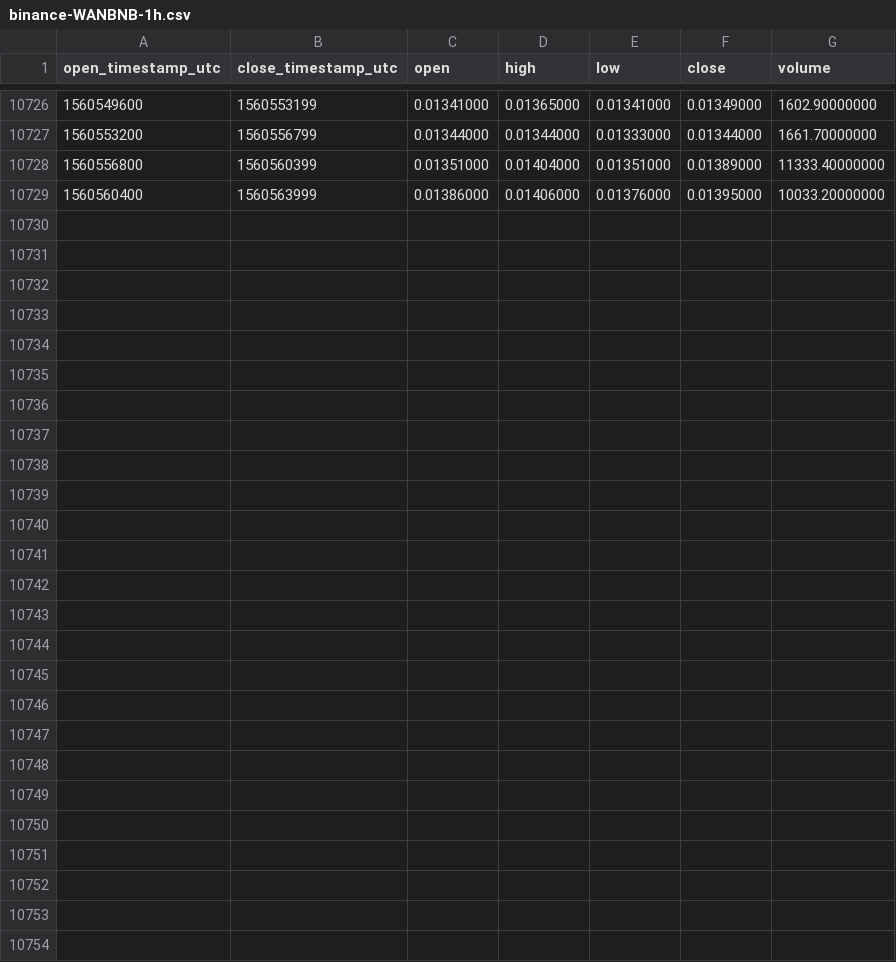
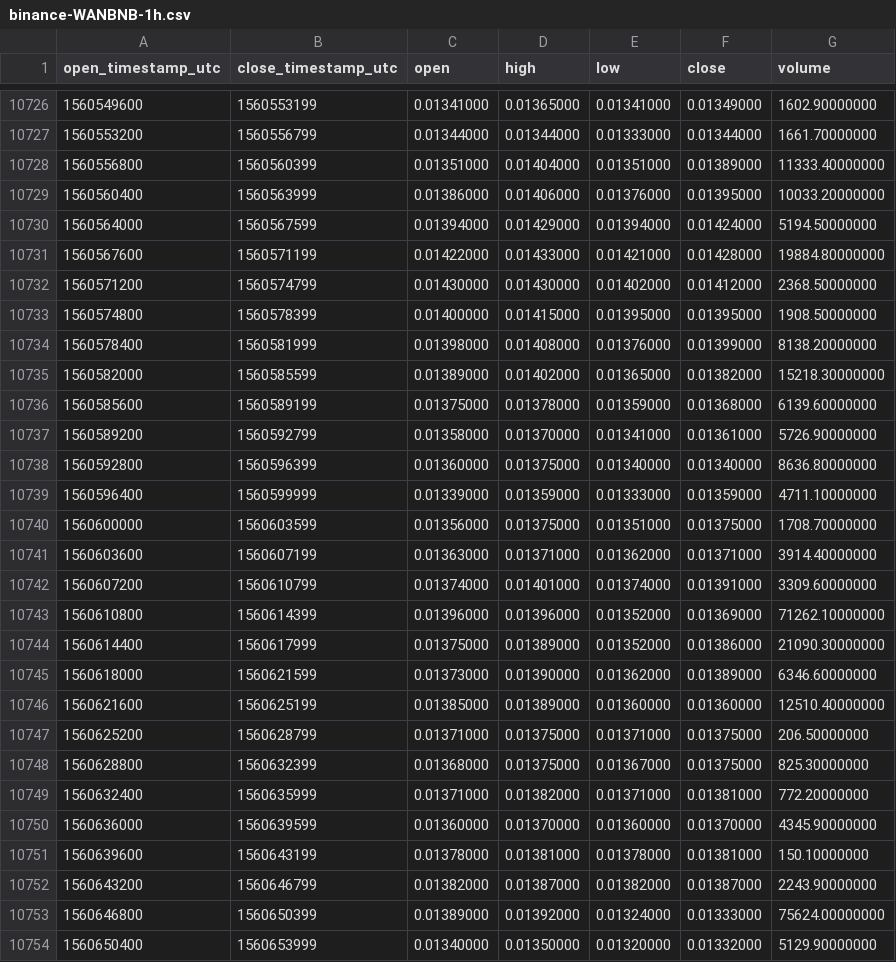
Before and after one commit to cryptobigbro/binance-WANBNB, a CSV file: binance-WANBNB-1h.csv, drawn as a sheet; only a part is shown, gaps mark what is left out.

Commit message:
Update OHLCV data.

```diff
--- a/binance-WANBNB-1h.csv
+++ b/binance-WANBNB-1h.csv
@@ -10729 +10729,26 @@ open_timestamp_utc,close_timestamp_utc,open,high,low,close,volume
 1560560400,1560563999,0.01386000,0.01406000,0.01376000,0.01395000,10033.20000000
+1560564000,1560567599,0.01394000,0.01429000,0.01394000,0.01424000,5194.50000000
+1560567600,1560571199,0.01422000,0.01433000,0.01421000,0.01428000,19884.80000000
+1560571200,1560574799,0.01430000,0.01430000,0.01402000,0.01412000,2368.50000000
+1560574800,1560578399,0.01400000,0.01415000,0.01395000,0.01395000,1908.50000000
+1560578400,1560581999,0.01398000,0.01408000,0.01376000,0.01399000,8138.20000000
+1560582000,1560585599,0.01389000,0.01402000,0.01365000,0.01382000,15218.30000000
+1560585600,1560589199,0.01375000,0.01378000,0.01359000,0.01368000,6139.60000000
+1560589200,1560592799,0.01358000,0.01370000,0.01341000,0.01361000,5726.90000000
+1560592800,1560596399,0.01360000,0.01375000,0.01340000,0.01340000,8636.80000000
+1560596400,1560599999,0.01339000,0.01359000,0.01333000,0.01359000,4711.10000000
+1560600000,1560603599,0.01356000,0.01375000,0.01351000,0.01375000,1708.70000000
+1560603600,1560607199,0.01363000,0.01371000,0.01362000,0.01371000,3914.40000000
+1560607200,1560610799,0.01374000,0.01401000,0.01374000,0.01391000,3309.60000000
+1560610800,1560614399,0.01396000,0.01396000,0.01352000,0.01369000,71262.10000000
+1560614400,1560617999,0.01375000,0.01389000,0.01352000,0.01386000,21090.30000000
+1560618000,1560621599,0.01373000,0.01390000,0.01362000,0.01389000,6346.60000000
+1560621600,1560625199,0.01385000,0.01389000,0.01360000,0.01360000,12510.40000000
+1560625200,1560628799,0.01371000,0.01375000,0.01371000,0.01375000,206.50000000
+1560628800,1560632399,0.01368000,0.01375000,0.01367000,0.01375000,825.30000000
+1560632400,1560635999,0.01371000,0.01382000,0.01371000,0.01381000,772.20000000
+1560636000,1560639599,0.01360000,0.01370000,0.01360000,0.01370000,4345.90000000
+1560639600,1560643199,0.01378000,0.01381000,0.01378000,0.01381000,150.10000000
+1560643200,1560646799,0.01382000,0.01387000,0.01382000,0.01387000,2243.90000000
+1560646800,1560650399,0.01389000,0.01392000,0.01324000,0.01333000,75624.00000000
+1560650400,1560653999,0.01340000,0.01350000,0.01320000,0.01332000,5129.90000000
```
Also changed, not shown: binance-WANBNB-1d.csv.
